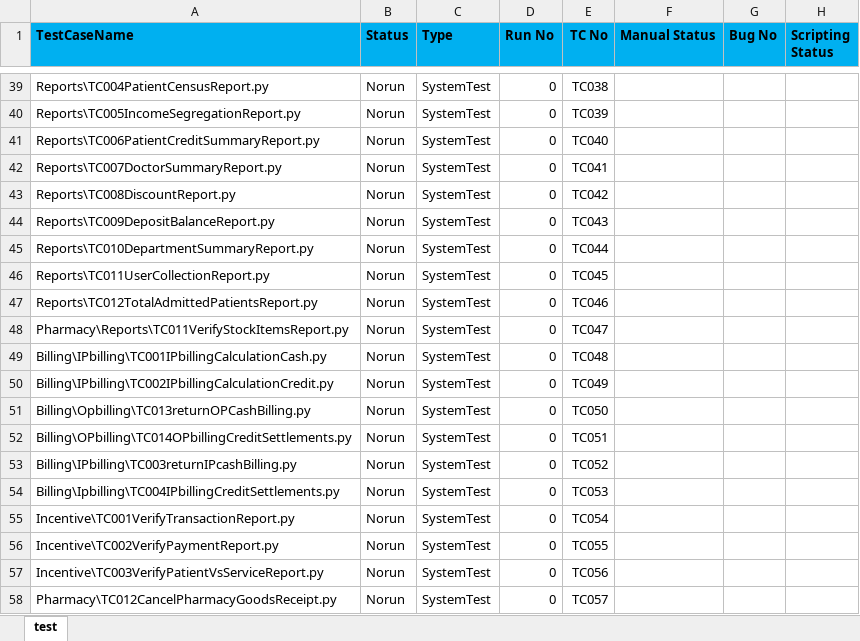
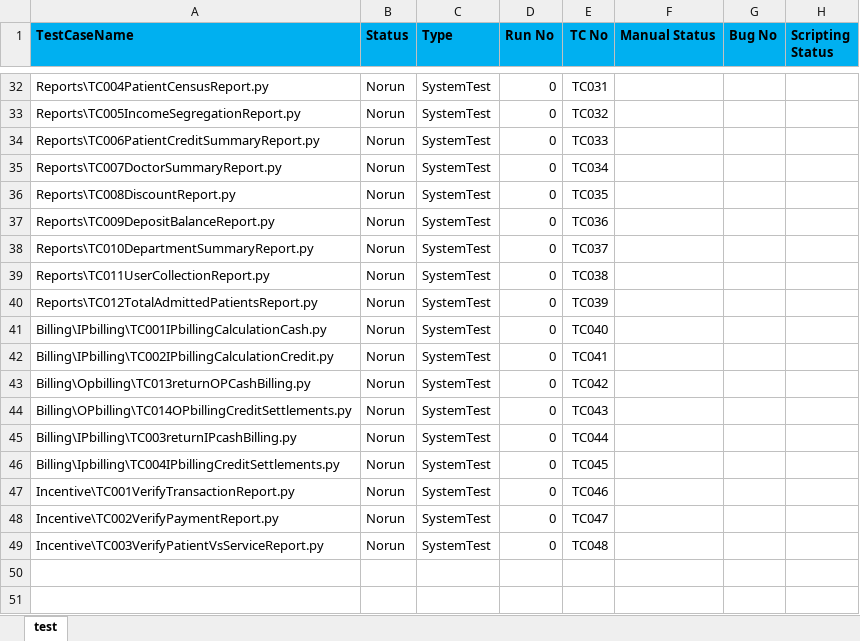
Before and after one commit to haribhatta/AutomationTest, an Excel workbook: Library/excelTestCasesSystemTest_RTM.xlsx, sheet test, drawn as a sheet; only a part is shown, gaps mark what is left out; values as stored, in another font and other column widths than the file's, no borders; removed rows and columns are numbered as before the commit, all else as after; the diff covers the shown part only; the diff names each change by its address in the sheet, - before the commit and + after, or states it on an @@ line.

Commit message:
update system test report for Rhythm hospital.

```diff
--- a/Library/excelTestCasesSystemTest_RTM.xlsx (sheet test)
+++ b/Library/excelTestCasesSystemTest_RTM.xlsx (sheet test)
-E32 (TC No): TC038
+E32 (TC No): TC031
-E33 (TC No): TC039
+E33 (TC No): TC032
-E34 (TC No): TC040
+E34 (TC No): TC033
-E35 (TC No): TC041
+E35 (TC No): TC034
-E36 (TC No): TC042
+E36 (TC No): TC035
-E37 (TC No): TC043
+E37 (TC No): TC036
-E38 (TC No): TC044
+E38 (TC No): TC037
-E39 (TC No): TC045
+E39 (TC No): TC038
-E40 (TC No): TC046
+E40 (TC No): TC039
-row 48: Pharmacy\Reports\TC011VerifyStockItemsReport.py | Norun | SystemTest | 0 | TC047
-E41 (TC No): TC048
+E41 (TC No): TC040
-E42 (TC No): TC049
+E42 (TC No): TC041
-E43 (TC No): TC050
+E43 (TC No): TC042
-E44 (TC No): TC051
+E44 (TC No): TC043
-E45 (TC No): TC052
+E45 (TC No): TC044
-E46 (TC No): TC053
+E46 (TC No): TC045
-E47 (TC No): TC054
+E47 (TC No): TC046
-E48 (TC No): TC055
+E48 (TC No): TC047
-E49 (TC No): TC056
+E49 (TC No): TC048
-row 58: Pharmacy\TC012CancelPharmacyGoodsReceipt.py | Norun | SystemTest | 0 | TC057
```
Also changed, not shown: 1 added row, 8 removed rows and 19 edited cells elsewhere in this sheet.
